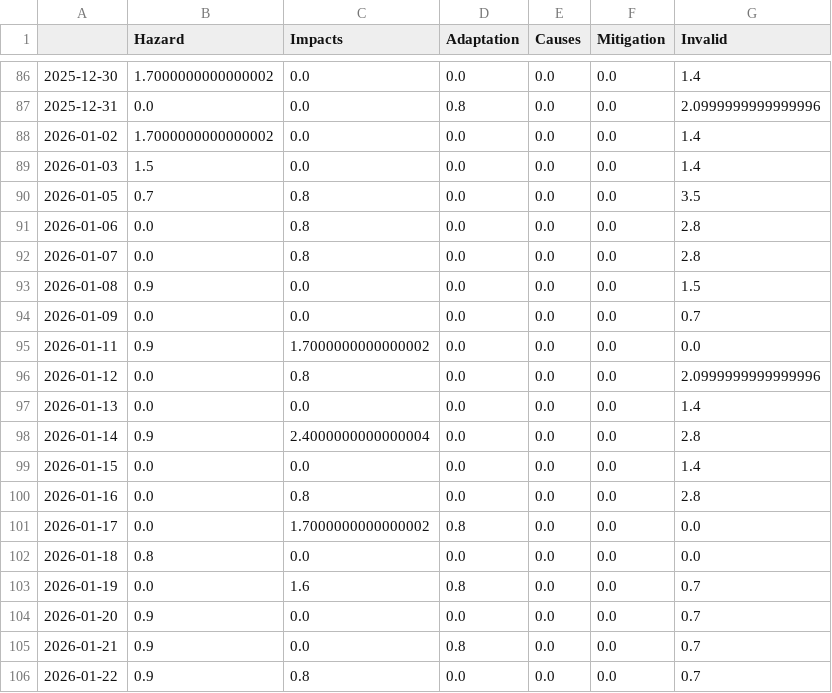
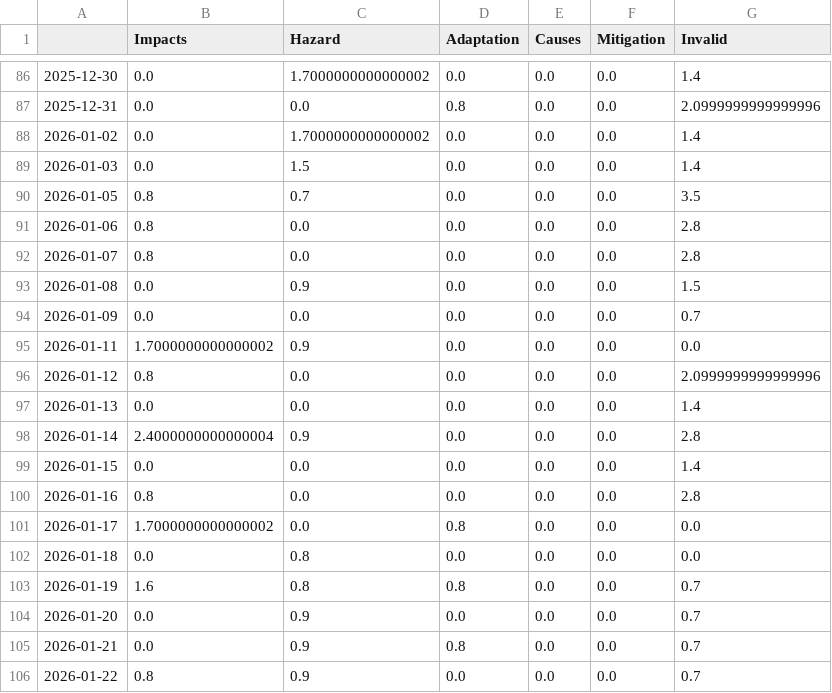
Before and after one commit to hb219-news/wetSpellIsComing, a CSV file: csv/topics_date.csv, drawn as a sheet; only a part is shown, gaps mark what is left out; the diff covers the shown part only.

```diff
--- a/csv/topics_date.csv
+++ b/csv/topics_date.csv
@@ -1 +1 @@
-,Hazard,Impacts,Adaptation,Causes,Mitigation,Invalid
+,Impacts,Hazard,Adaptation,Causes,Mitigation,Invalid
@@ -86,21 +86,21 @@
-2025-12-30,1.7000000000000002,0.0,0.0,0.0,0.0,1.4
+2025-12-30,0.0,1.7000000000000002,0.0,0.0,0.0,1.4
 2025-12-31,0.0,0.0,0.8,0.0,0.0,2.0999999999999996
-2026-01-02,1.7000000000000002,0.0,0.0,0.0,0.0,1.4
-2026-01-03,1.5,0.0,0.0,0.0,0.0,1.4
-2026-01-05,0.7,0.8,0.0,0.0,0.0,3.5
-2026-01-06,0.0,0.8,0.0,0.0,0.0,2.8
-2026-01-07,0.0,0.8,0.0,0.0,0.0,2.8
-2026-01-08,0.9,0.0,0.0,0.0,0.0,1.5
+2026-01-02,0.0,1.7000000000000002,0.0,0.0,0.0,1.4
+2026-01-03,0.0,1.5,0.0,0.0,0.0,1.4
+2026-01-05,0.8,0.7,0.0,0.0,0.0,3.5
+2026-01-06,0.8,0.0,0.0,0.0,0.0,2.8
+2026-01-07,0.8,0.0,0.0,0.0,0.0,2.8
+2026-01-08,0.0,0.9,0.0,0.0,0.0,1.5
 2026-01-09,0.0,0.0,0.0,0.0,0.0,0.7
-2026-01-11,0.9,1.7000000000000002,0.0,0.0,0.0,0.0
-2026-01-12,0.0,0.8,0.0,0.0,0.0,2.0999999999999996
+2026-01-11,1.7000000000000002,0.9,0.0,0.0,0.0,0.0
+2026-01-12,0.8,0.0,0.0,0.0,0.0,2.0999999999999996
 2026-01-13,0.0,0.0,0.0,0.0,0.0,1.4
-2026-01-14,0.9,2.4000000000000004,0.0,0.0,0.0,2.8
+2026-01-14,2.4000000000000004,0.9,0.0,0.0,0.0,2.8
 2026-01-15,0.0,0.0,0.0,0.0,0.0,1.4
-2026-01-16,0.0,0.8,0.0,0.0,0.0,2.8
-2026-01-17,0.0,1.7000000000000002,0.8,0.0,0.0,0.0
-2026-01-18,0.8,0.0,0.0,0.0,0.0,0.0
-2026-01-19,0.0,1.6,0.8,0.0,0.0,0.7
-2026-01-20,0.9,0.0,0.0,0.0,0.0,0.7
-2026-01-21,0.9,0.0,0.8,0.0,0.0,0.7
-2026-01-22,0.9,0.8,0.0,0.0,0.0,0.7
+2026-01-16,0.8,0.0,0.0,0.0,0.0,2.8
+2026-01-17,1.7000000000000002,0.0,0.8,0.0,0.0,0.0
+2026-01-18,0.0,0.8,0.0,0.0,0.0,0.0
+2026-01-19,1.6,0.8,0.8,0.0,0.0,0.7
+2026-01-20,0.0,0.9,0.0,0.0,0.0,0.7
+2026-01-21,0.0,0.9,0.8,0.0,0.0,0.7
+2026-01-22,0.8,0.9,0.0,0.0,0.0,0.7
```
Also changed, not shown: 1 added row and 89 edited cells elsewhere in this file, 5 other files.
